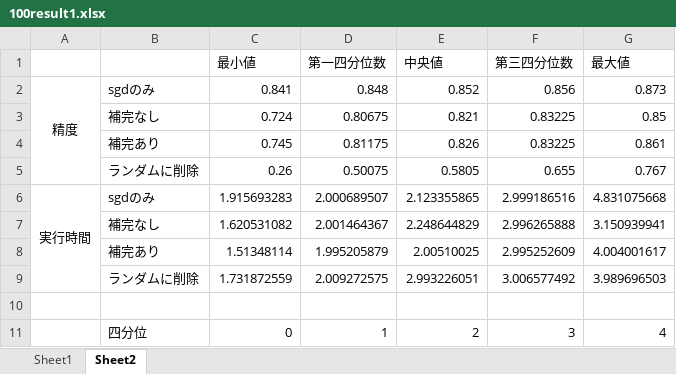
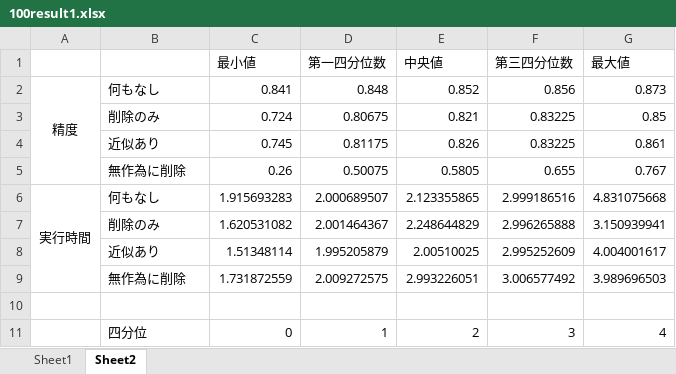
Before and after one commit to Tatchan123/Tankyu, an Excel workbook: 100result1.xlsx, sheet Sheet2, drawn as a sheet; values as stored, in another font and other column widths than the file's, no borders; charts and pictures not drawn; the diff names each change by its address in the sheet, - before the commit and + after, or states it on an @@ line.

```diff
--- a/100result1.xlsx (sheet Sheet2)
+++ b/100result1.xlsx (sheet Sheet2)
-B2: sgdのみ
+B2: 何もなし
-B3: 補完なし
+B3: 削除のみ
-B4: 補完あり
+B4: 近似あり
-B5: ランダムに削除
+B5: 無作為に削除
-B6: sgdのみ
+B6: 何もなし
-B7: 補完なし
+B7: 削除のみ
-B8: 補完あり
+B8: 近似あり
-B9: ランダムに削除
+B9: 無作為に削除
```
Also changed, not shown: charts or pictures.
